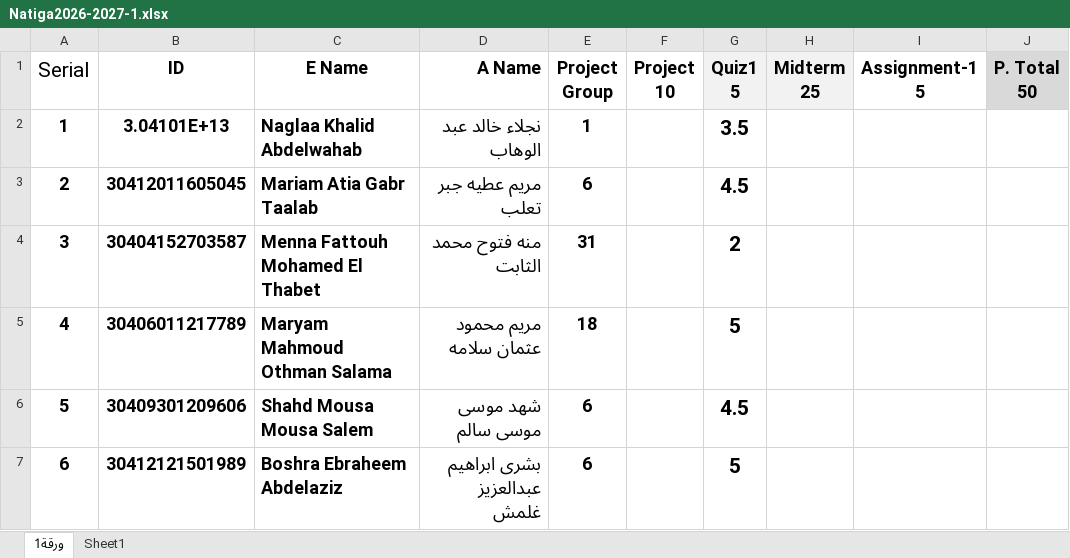
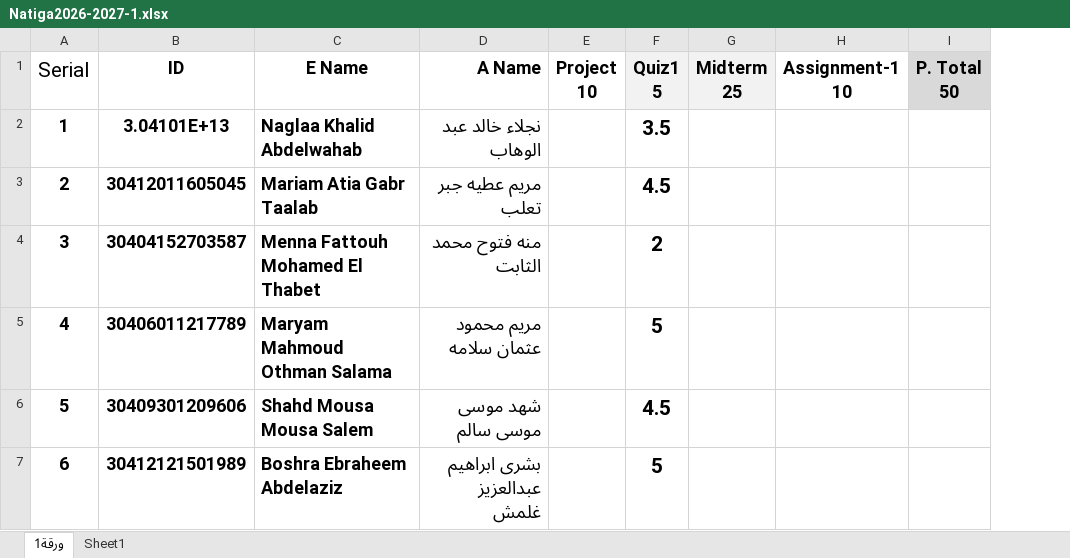
Before and after one commit to nmaigm/Azhar, an Excel workbook: Natiga2026-2027-1.xlsx, sheet ورقة1, drawn as a sheet; only a part is shown; values as stored, in another font and other column widths than the file's, no borders; removed rows and columns are numbered as before the commit, all else as after; the diff covers the shown part only; the diff names each change by its address in the sheet, - before the commit and + after, or states it on an @@ line.

Commit message:
Add files via upload

```diff
--- a/Natiga2026-2027-1.xlsx (sheet ورقة1)
+++ b/Natiga2026-2027-1.xlsx (sheet ورقة1)
-column E (Project Group), rows 2-7: 1 | 6 | 31 | 18 | 6 | 6
-column I (Assignment-1 5), empty
+column H (Assignment-1 10), empty
```
Also changed, not shown: cell formats elsewhere in this sheet.
